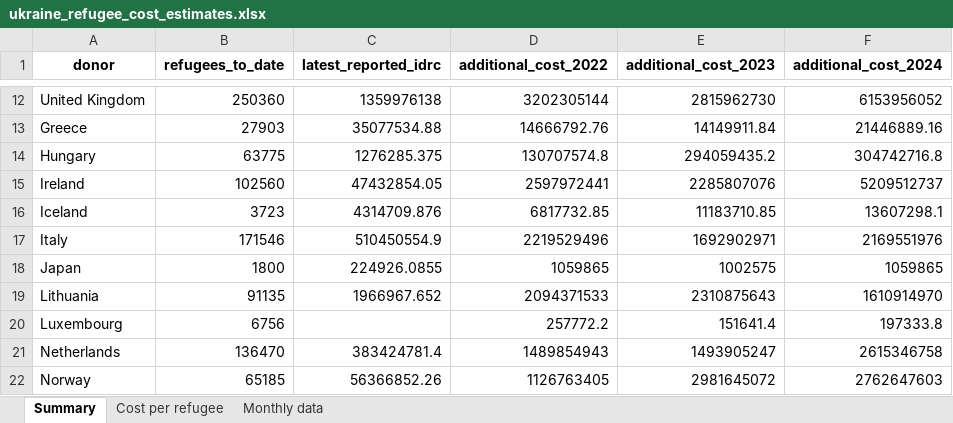
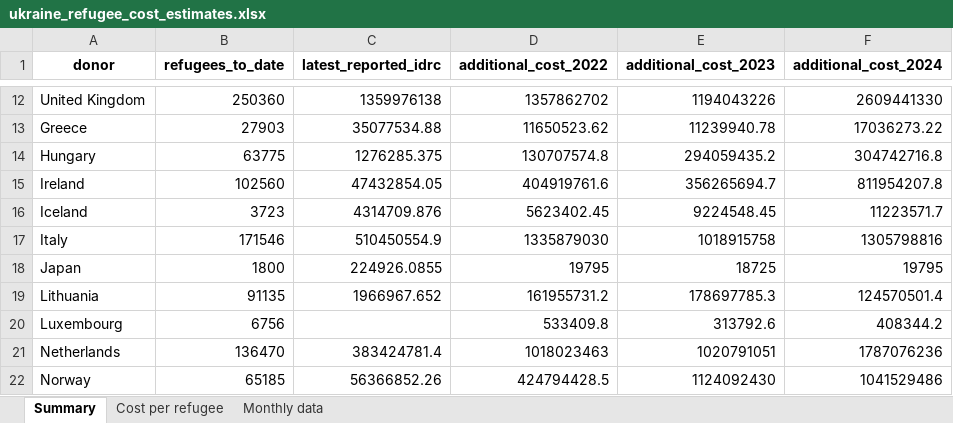
Before and after one commit to ONEcampaign/ukraine_oda_tracker, an Excel workbook: output/ukraine_refugee_cost_estimates.xlsx, sheet Summary, drawn as a sheet; only a part is shown, gaps mark what is left out; values as stored, in another font and other column widths than the file's, no borders; the diff covers the shown part only; the diff names each change by its address in the sheet, - before the commit and + after, or states it on an @@ line.

```diff
--- a/output/ukraine_refugee_cost_estimates.xlsx (sheet Summary)
+++ b/output/ukraine_refugee_cost_estimates.xlsx (sheet Summary)
-D12 (additional_cost_2022): 3202305144
+D12 (additional_cost_2022): 1357862702
-E12 (additional_cost_2023): 2815962730
+E12 (additional_cost_2023): 1194043226
-F12 (additional_cost_2024): 6153956052
+F12 (additional_cost_2024): 2609441330
-D13 (additional_cost_2022): 14666792.76
+D13 (additional_cost_2022): 11650523.62
-E13 (additional_cost_2023): 14149911.84
+E13 (additional_cost_2023): 11239940.78
-F13 (additional_cost_2024): 21446889.16
+F13 (additional_cost_2024): 17036273.22
-D15 (additional_cost_2022): 2597972441
+D15 (additional_cost_2022): 404919761.6
-E15 (additional_cost_2023): 2285807076
+E15 (additional_cost_2023): 356265694.7
-F15 (additional_cost_2024): 5209512737
+F15 (additional_cost_2024): 811954207.8
-D16 (additional_cost_2022): 6817732.85
+D16 (additional_cost_2022): 5623402.45
-E16 (additional_cost_2023): 11183710.85
+E16 (additional_cost_2023): 9224548.45
-F16 (additional_cost_2024): 13607298.1
+F16 (additional_cost_2024): 11223571.7
-D17 (additional_cost_2022): 2219529496
+D17 (additional_cost_2022): 1335879030
-E17 (additional_cost_2023): 1692902971
+E17 (additional_cost_2023): 1018915758
-F17 (additional_cost_2024): 2169551976
+F17 (additional_cost_2024): 1305798816
-D18 (additional_cost_2022): 1059865
+D18 (additional_cost_2022): 19795
-E18 (additional_cost_2023): 1002575
+E18 (additional_cost_2023): 18725
-F18 (additional_cost_2024): 1059865
+F18 (additional_cost_2024): 19795
-D19 (additional_cost_2022): 2094371533
+D19 (additional_cost_2022): 161955731.2
-E19 (additional_cost_2023): 2310875643
+E19 (additional_cost_2023): 178697785.3
-F19 (additional_cost_2024): 1610914970
+F19 (additional_cost_2024): 124570501.4
-D20 (additional_cost_2022): 257772.2
+D20 (additional_cost_2022): 533409.8
-E20 (additional_cost_2023): 151641.4
+E20 (additional_cost_2023): 313792.6
-F20 (additional_cost_2024): 197333.8
+F20 (additional_cost_2024): 408344.2
-D21 (additional_cost_2022): 1489854943
+D21 (additional_cost_2022): 1018023463
-E21 (additional_cost_2023): 1493905247
+E21 (additional_cost_2023): 1020791051
-F21 (additional_cost_2024): 2615346758
+F21 (additional_cost_2024): 1787076236
-D22 (additional_cost_2022): 1126763405
+D22 (additional_cost_2022): 424794428.5
-E22 (additional_cost_2023): 2981645072
+E22 (additional_cost_2023): 1124092430
-F22 (additional_cost_2024): 2762647603
+F22 (additional_cost_2024): 1041529486
```
Also changed, not shown: 51 edited cells elsewhere in this sheet, sheet Cost per refugee, 9 other files.
